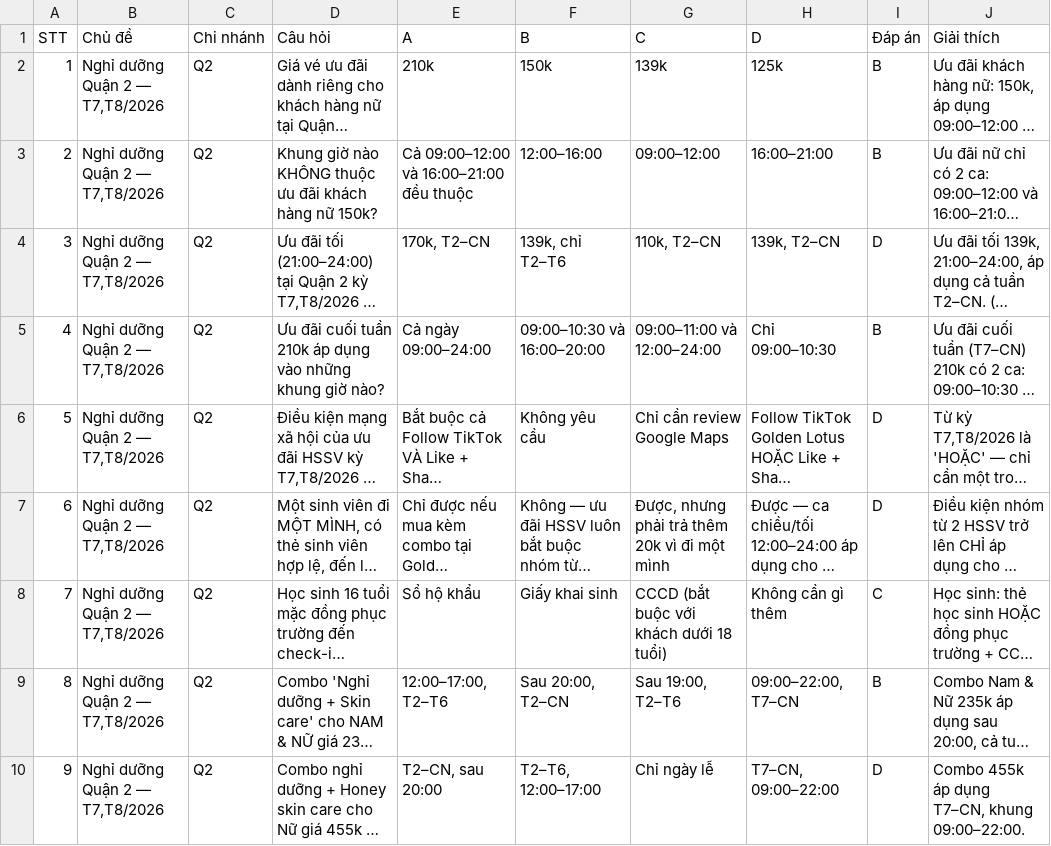
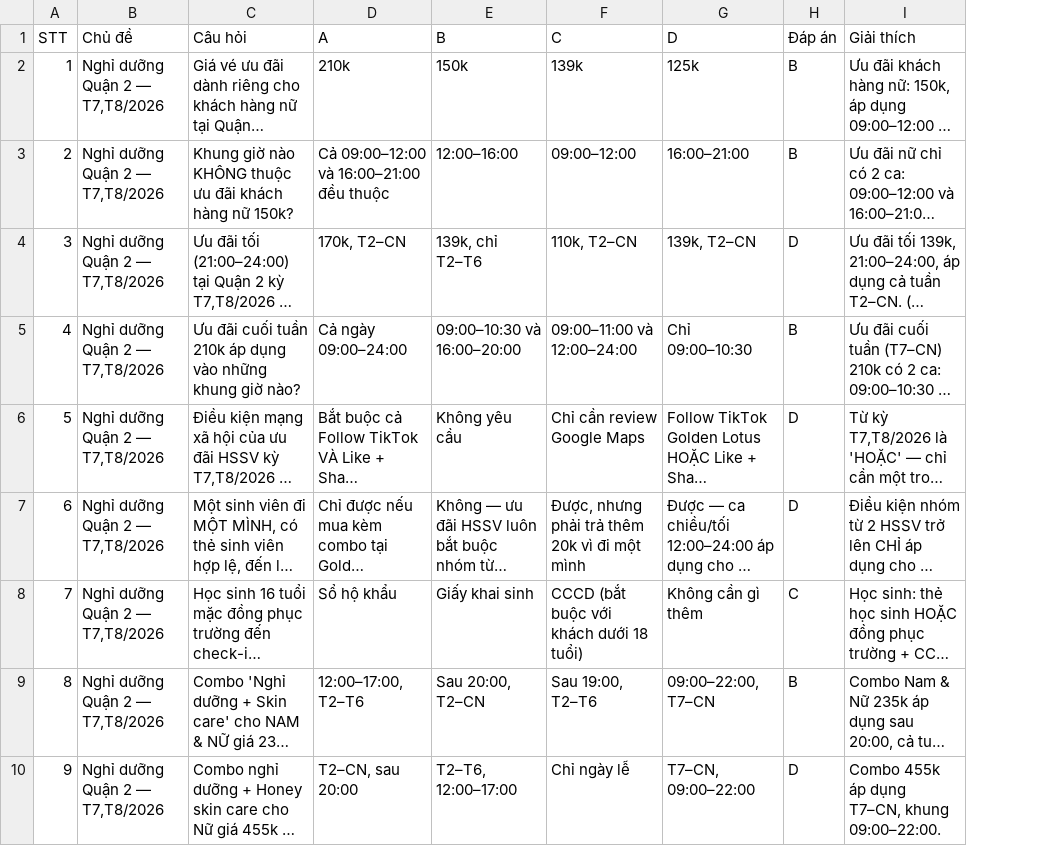
Before and after one commit to newallket02-hash/tonghopctkm, a CSV file: ngan-hang-cau-hoi.csv, drawn as a sheet; only a part is shown; long unchanged cells end in …; the diff names each change by its address in the sheet, - before the commit and + after, or states it on an @@ line.

```diff
--- a/ngan-hang-cau-hoi.csv
+++ b/ngan-hang-cau-hoi.csv
-column C (Chi nhánh), rows 2-10: all Q2
```
Also changed, not shown: 2 other files.
